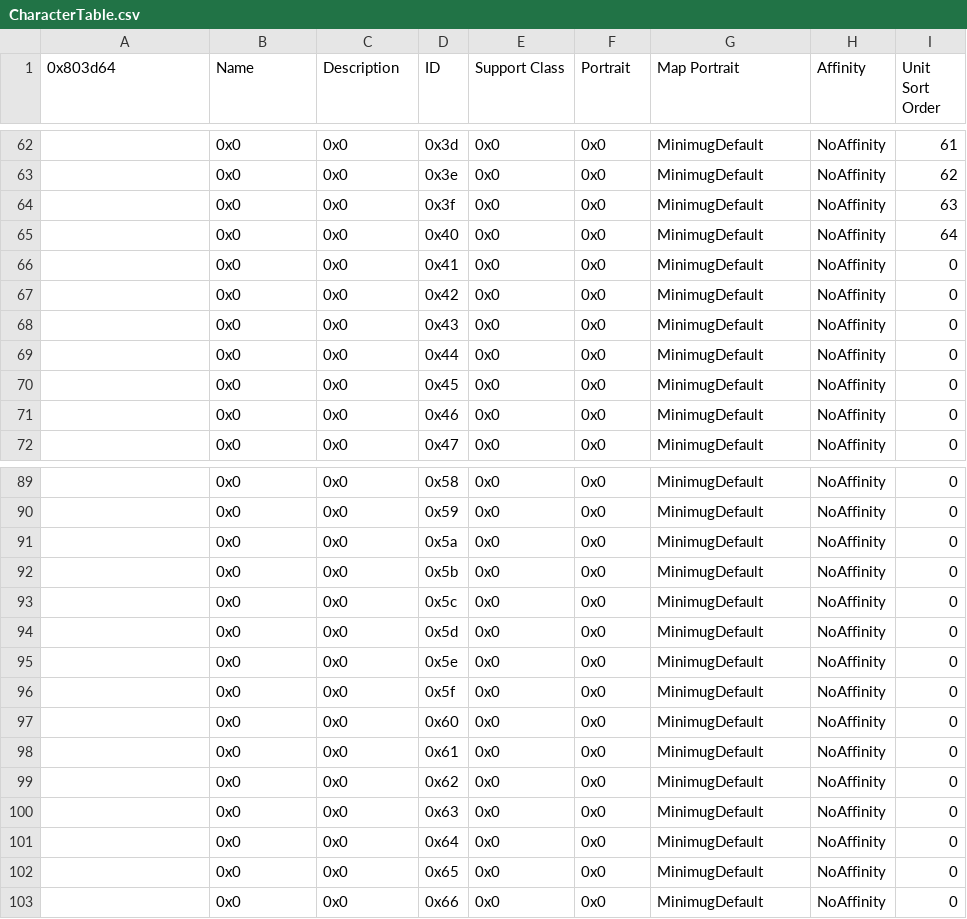
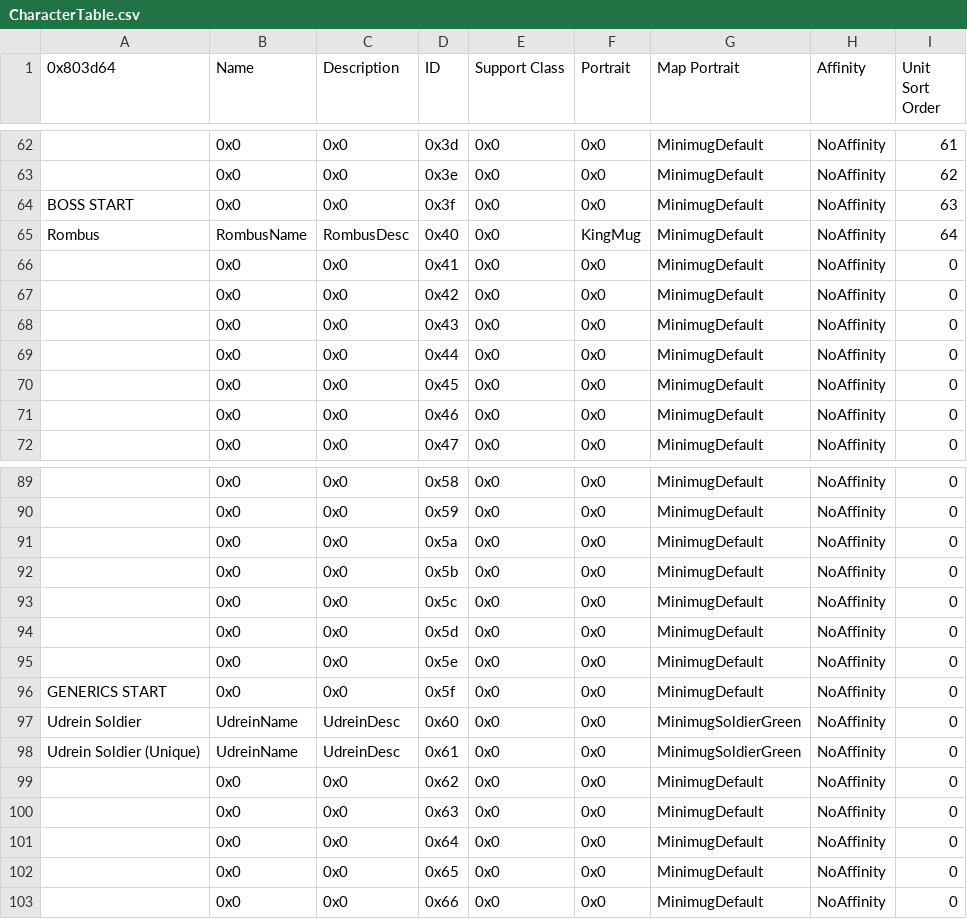
Before and after one commit to sme23/CoercedPlight, a CSV file: Tables/NightmareModules/CharactersClasses/CharacterTable.csv, drawn as a sheet; only a part is shown, gaps mark what is left out; the diff names each change by its address in the sheet, - before the commit and + after, or states it on an @@ line.

```diff
--- a/Tables/NightmareModules/CharactersClasses/CharacterTable.csv
+++ b/Tables/NightmareModules/CharactersClasses/CharacterTable.csv
-A64 (0x803d64): (empty)
+A64 (0x803d64): BOSS START
-A65 (0x803d64): (empty)
+A65 (0x803d64): Rombus
-B65 (Name): 0x0
+B65 (Name): RombusName
-C65 (Description): 0x0
+C65 (Description): RombusDesc
-F65 (Portrait): 0x0
+F65 (Portrait): KingMug
-A96 (0x803d64): (empty)
+A96 (0x803d64): GENERICS START
-A97 (0x803d64): (empty)
+A97 (0x803d64): Udrein Soldier
-B97:B98 (Name): 0x0
+B97:B98 (Name): UdreinName
-C97:C98 (Description): 0x0
+C97:C98 (Description): UdreinDesc
-G97:G98 (Map Portrait): MinimugDefault
+G97:G98 (Map Portrait): MinimugSoldierGreen
-A98 (0x803d64): (empty)
+A98 (0x803d64): Udrein Soldier (Unique)
```
Also changed, not shown: 20 other files.
